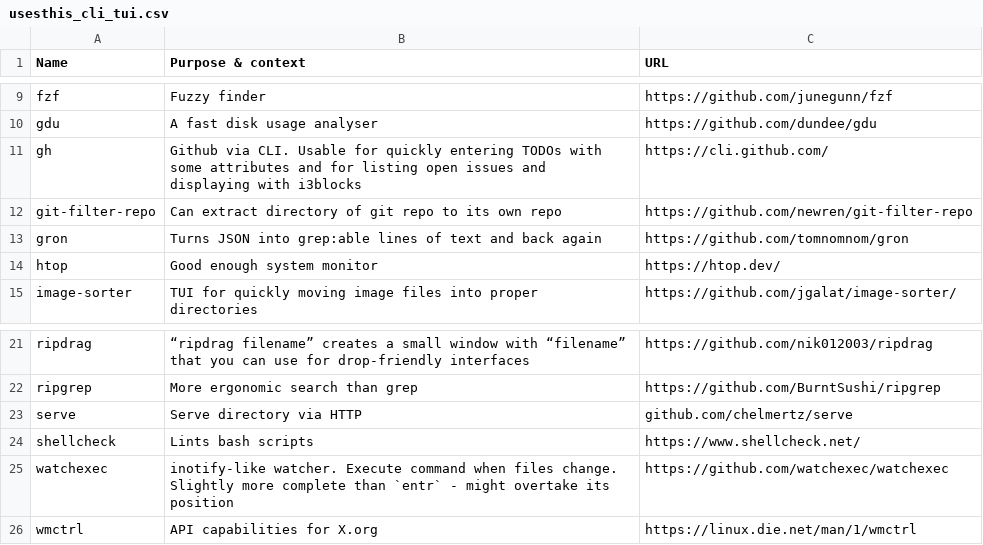
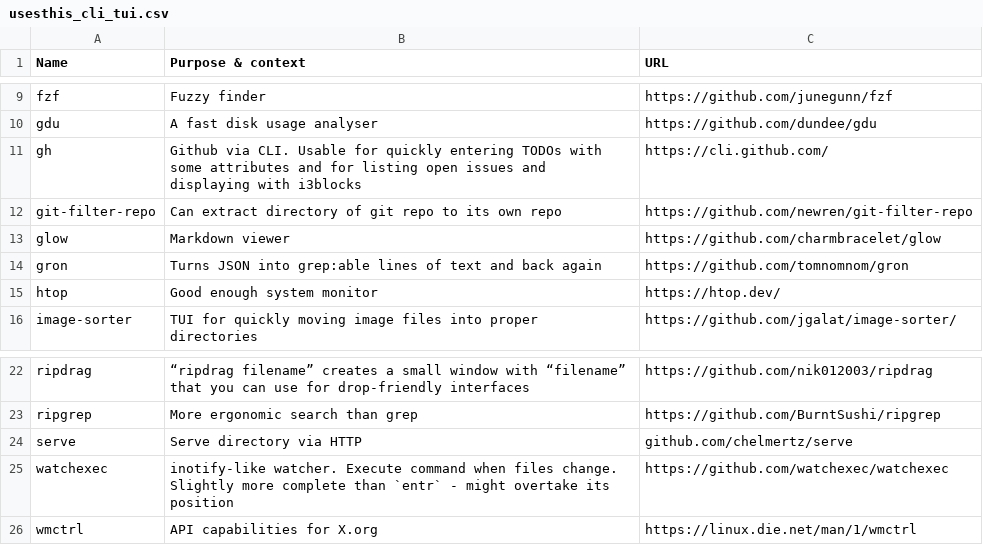
Before and after one commit to chelmertz/chelmertz.github.io, a CSV file: tables/usesthis_cli_tui.csv, drawn as a sheet; only a part is shown, gaps mark what is left out; removed rows and columns are numbered as before the commit, all else as after; the diff names each change by its address in the sheet, - before the commit and + after, or states it on an @@ line.

```diff
--- a/tables/usesthis_cli_tui.csv
+++ b/tables/usesthis_cli_tui.csv
+row 13: glow | Markdown viewer | https://github.com/charmbracelet/glow
-row 24: shellcheck | Lints bash scripts | https://www.shellcheck.net/
```
Also changed, not shown: tables/usesthis_radar.csv, tables/usesthis_web_applications.csv, 2 other files.
